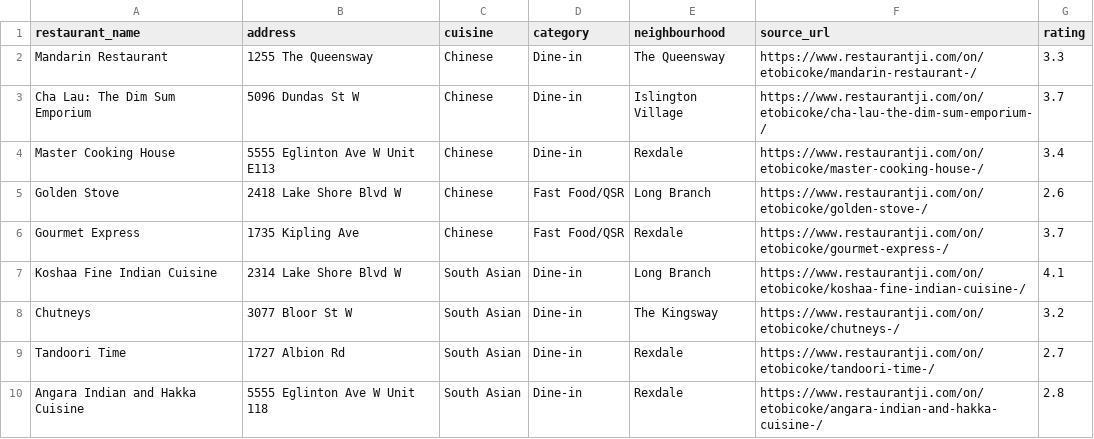
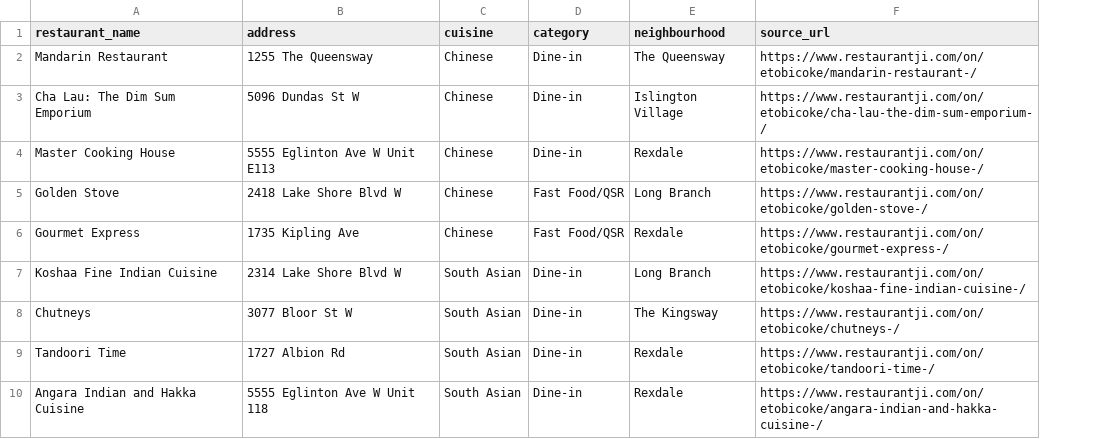
Before and after one commit to RandomPerson5571/HackTheSkies, a CSV file: data/etobicoke_restaurants.csv, drawn as a sheet; only a part is shown; the diff names each change by its address in the sheet, - before the commit and + after, or states it on an @@ line.

```diff
--- a/data/etobicoke_restaurants.csv
+++ b/data/etobicoke_restaurants.csv
-column G (rating), rows 2-10: 3.3 | 3.7 | 3.4 | 2.6 | 3.7 | 4.1 | 3.2 | 2.7 | 2.8
```
Also changed, not shown: data/downtown_toronto_restaurants.csv, 21 other files.
